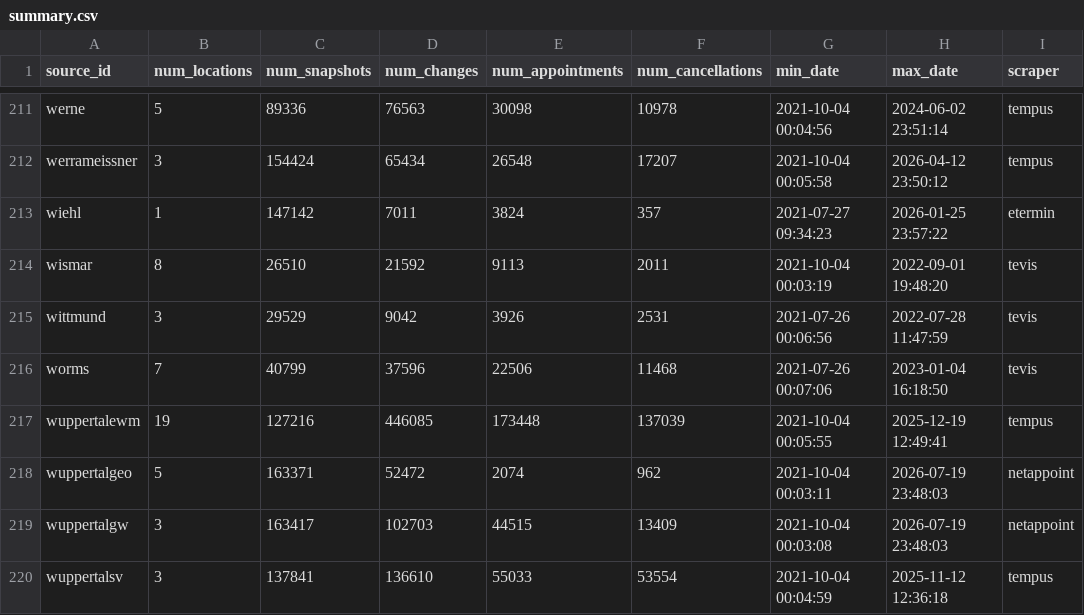
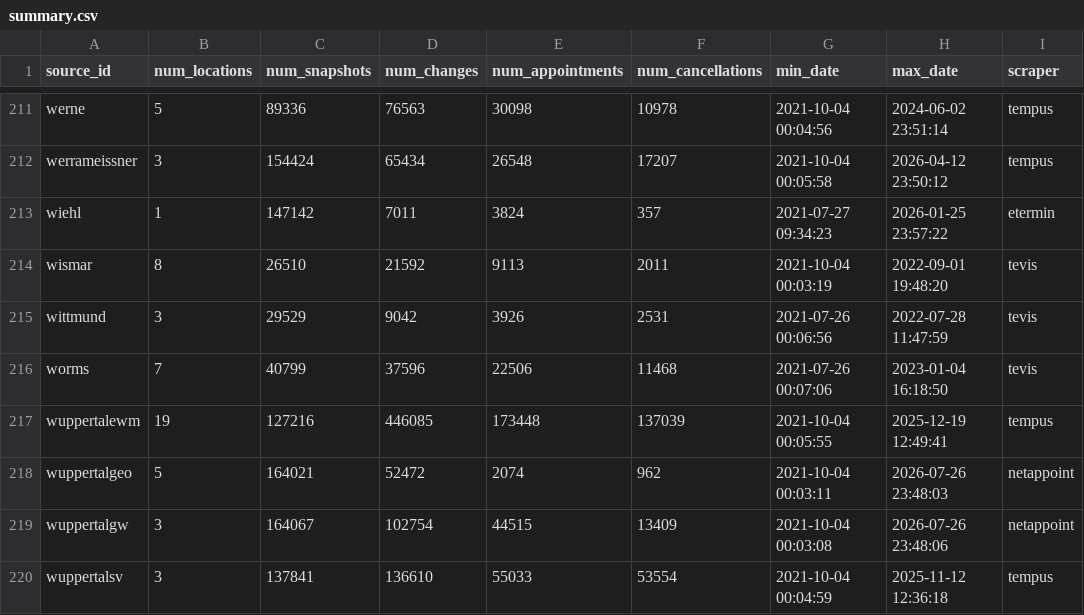
Before and after one commit to defgsus/office-schedule-data, a CSV file: metrics/summary.csv, drawn as a sheet; only a part is shown, gaps mark what is left out; the diff names each change by its address in the sheet, - before the commit and + after, or states it on an @@ line.

```diff
--- a/metrics/summary.csv
+++ b/metrics/summary.csv
-C218 (num_snapshots): 163371
+C218 (num_snapshots): 164021
-H218 (max_date): 2026-07-19 23:48:03
+H218 (max_date): 2026-07-26 23:48:03
-C219 (num_snapshots): 163417
+C219 (num_snapshots): 164067
-D219 (num_changes): 102703
+D219 (num_changes): 102754
-H219 (max_date): 2026-07-19 23:48:03
+H219 (max_date): 2026-07-26 23:48:06
```
Also changed, not shown: 4 other files.
